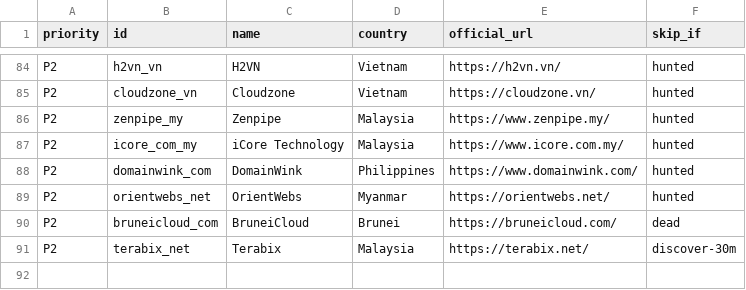
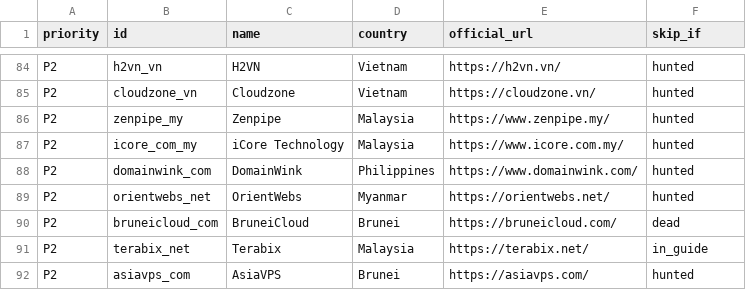
Before and after one commit to sctsivali/cloud-directory, a CSV file: data/uncovered-candidates.csv, drawn as a sheet; only a part is shown, gaps mark what is left out.

```diff
--- a/data/uncovered-candidates.csv
+++ b/data/uncovered-candidates.csv
@@ -90,2 +90,3 @@ P2,orientwebs_net,OrientWebs,Myanmar,https://orientwebs.net/,hunted
 P2,bruneicloud_com,BruneiCloud,Brunei,https://bruneicloud.com/,dead
-P2,terabix_net,Terabix,Malaysia,https://terabix.net/,discover-30m
+P2,terabix_net,Terabix,Malaysia,https://terabix.net/,in_guide
+P2,asiavps_com,AsiaVPS,Brunei,https://asiavps.com/,hunted
```
Also changed, not shown: 4 other files.
